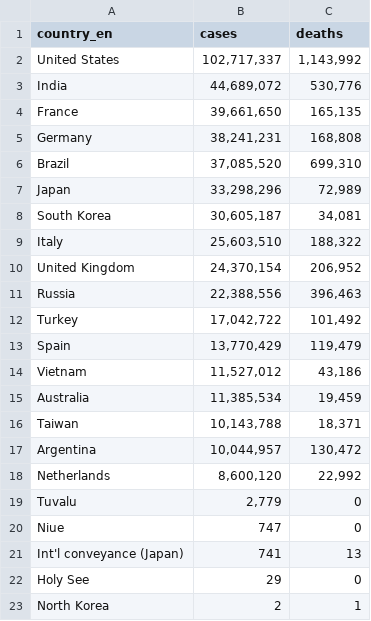
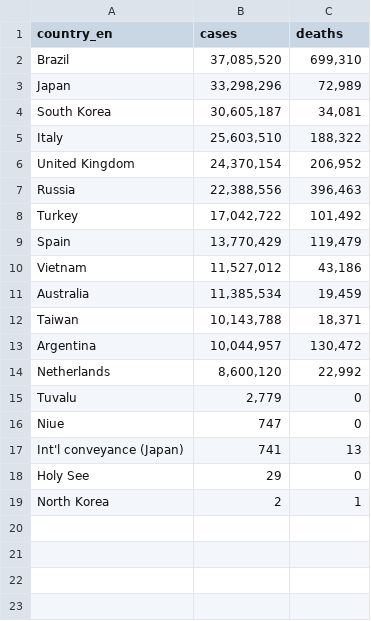
Before and after one commit to Dandelionlibra/Database-Systems, a CSV file: data/Book2.csv (was Book2.csv), drawn as a sheet; the diff names each change by its address in the sheet, - before the commit and + after, or states it on an @@ line.

```diff
--- a/Book2.csv
+++ b/data/Book2.csv
-row 2: United States | 102,717,337 | 1,143,992
-row 3: India | 44,689,072 | 530,776
-row 4: France | 39,661,650 | 165,135
-row 5: Germany | 38,241,231 | 168,808
```
Also changed, not shown: 63 other files.
